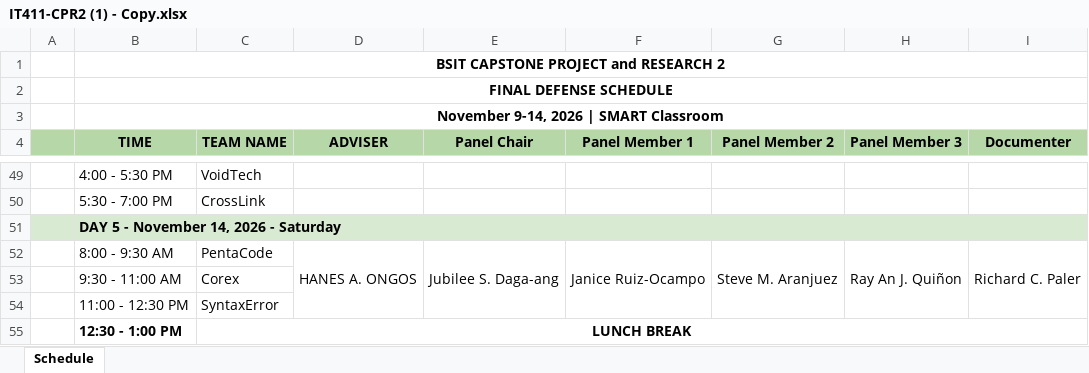
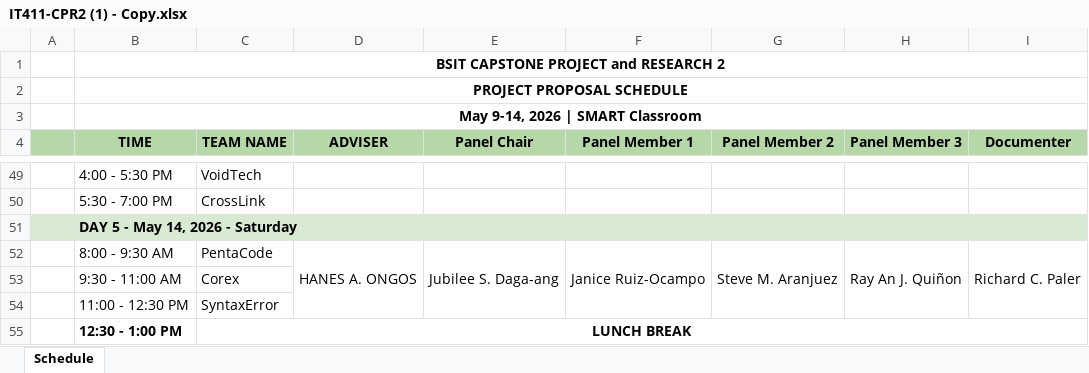
Before and after one commit to orgsite83-sketch/DefenSYS, an Excel workbook: Defensys_sample files/Real_Data/IT411-CPR2 (1) - Copy.xlsx, sheet Schedule, drawn as a sheet; only a part is shown, gaps mark what is left out; values as stored, in another font and other column widths than the file's, no borders; the diff covers the shown part only; the diff names each change by its address in the sheet, - before the commit and + after, or states it on an @@ line.

```diff
--- a/Defensys_sample files/Real_Data/IT411-CPR2 (1) - Copy.xlsx (sheet Schedule)
+++ b/Defensys_sample files/Real_Data/IT411-CPR2 (1) - Copy.xlsx (sheet Schedule)
-B2 (TIME): FINAL DEFENSE SCHEDULE
+B2 (TIME): PROJECT PROPOSAL SCHEDULE
-B3 (TIME): November 9-14, 2026 | SMART Classroom
+B3 (TIME): May 9-14, 2026 | SMART Classroom
-B51 (TIME): DAY 5 - November 14, 2026 - Saturday
+B51 (TIME): DAY 5 - May 14, 2026 - Saturday
```
Also changed, not shown: 6 edited cells elsewhere in this sheet, 8 other files.
